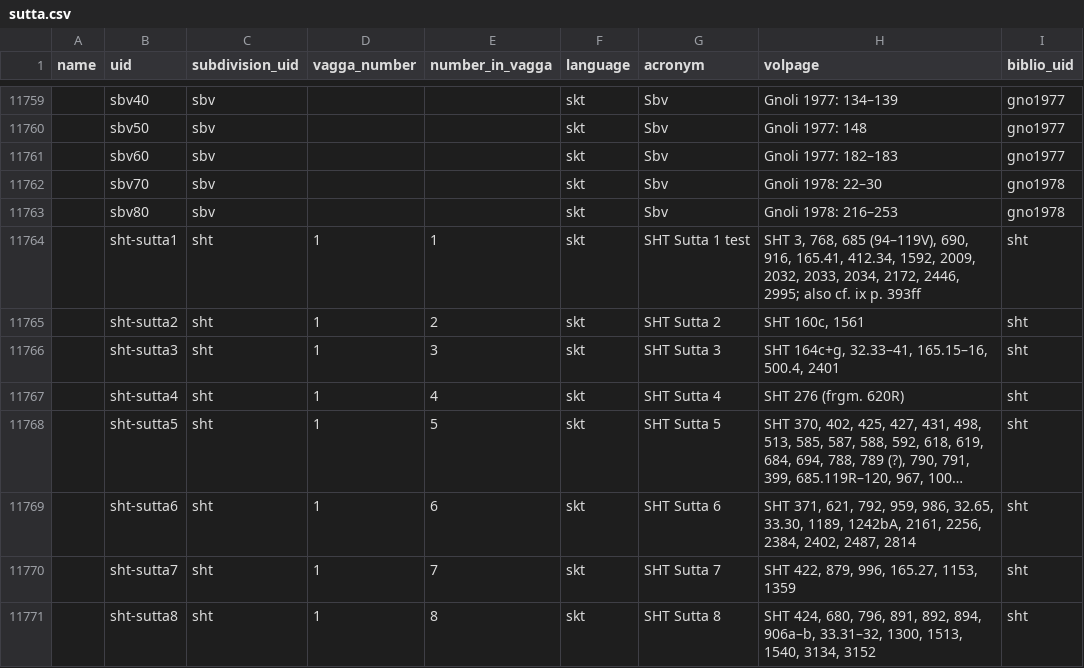
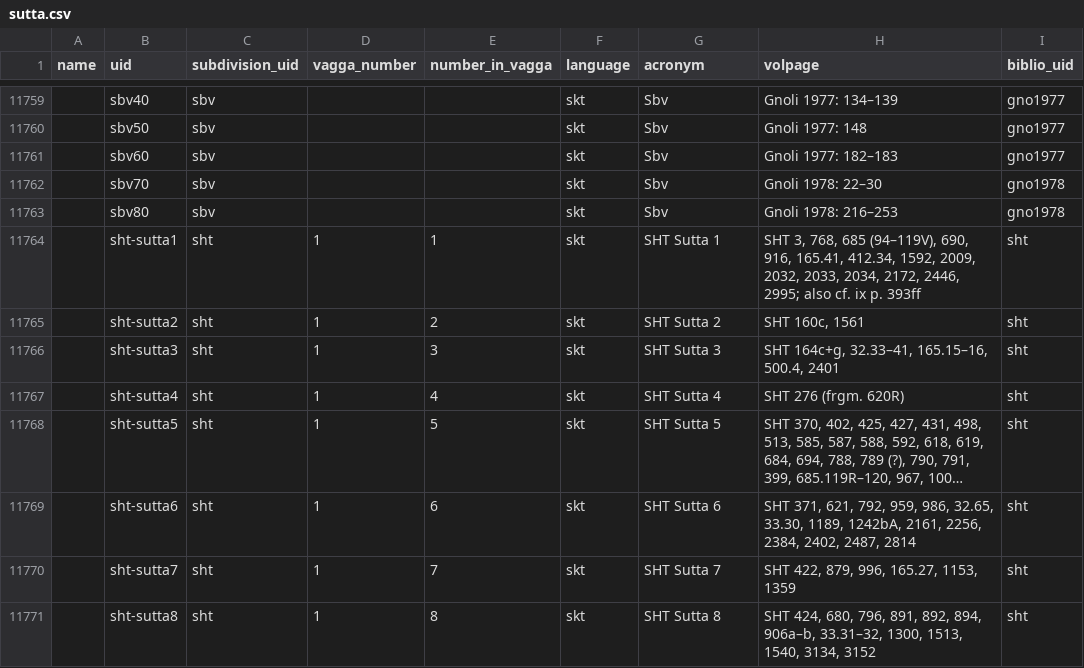
Before and after one commit to suttacentral/legacy-suttacentral-data, a CSV file: table/sutta.csv, drawn as a sheet; only a part is shown, gaps mark what is left out; long unchanged cells end in …; the diff names each change by its address in the sheet, - before the commit and + after, or states it on an @@ line.

Commit message:
Revert "test sht"
This reverts commit 9035dfabd8552e5b4231e822039579bf3b8a25bd.

```diff
--- a/table/sutta.csv
+++ b/table/sutta.csv
-G11764 (acronym): SHT Sutta 1 test
+G11764 (acronym): SHT Sutta 1
```
